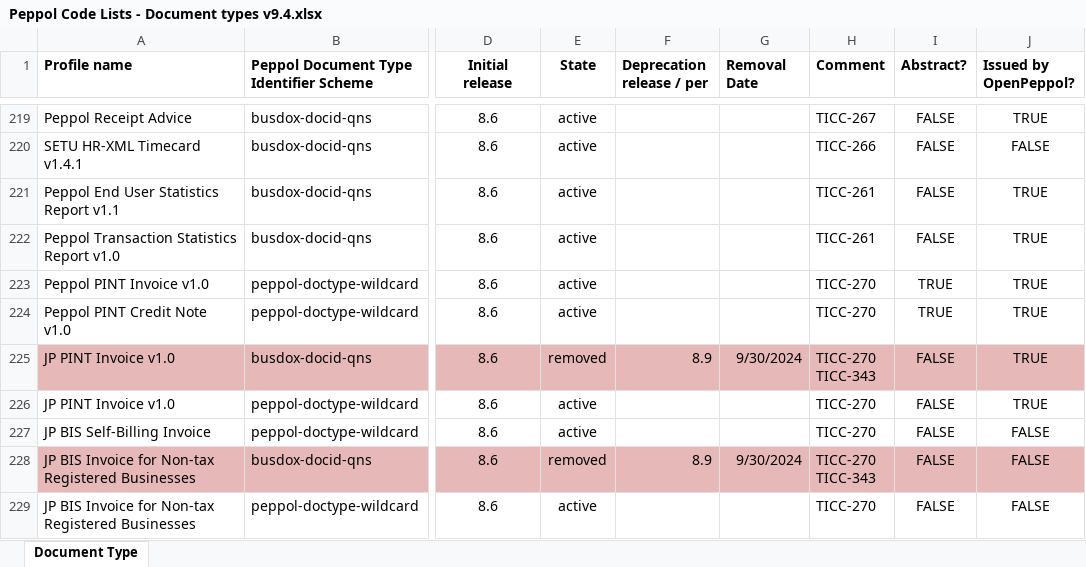
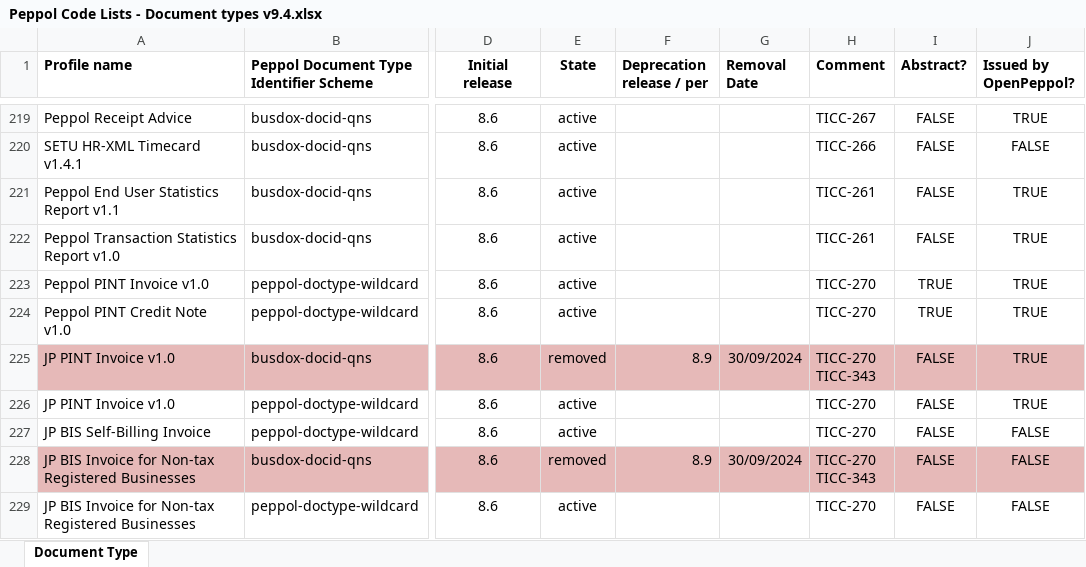
Before and after one commit to OpenPEPPOL/edec-codelists, an Excel workbook: work-in-progress/Peppol Code Lists - Document types v9.4.xlsx, sheet Document Type, drawn as a sheet; only a part is shown, gaps mark what is left out; values as stored, in another font and other column widths than the file's, no borders; the diff covers the shown part only; the diff names each change by its address in the sheet, - before the commit and + after, or states it on an @@ line.

```diff
--- a/work-in-progress/Peppol Code Lists - Document types v9.4.xlsx (sheet Document Type)
+++ b/work-in-progress/Peppol Code Lists - Document types v9.4.xlsx (sheet Document Type)
-G225 (Removal Date): 9/30/2024
+G225 (Removal Date): 30/09/2024
-G228 (Removal Date): 9/30/2024
+G228 (Removal Date): 30/09/2024
```
Also changed, not shown: 41 edited cells and cell formats elsewhere in this sheet, 1 other file.
